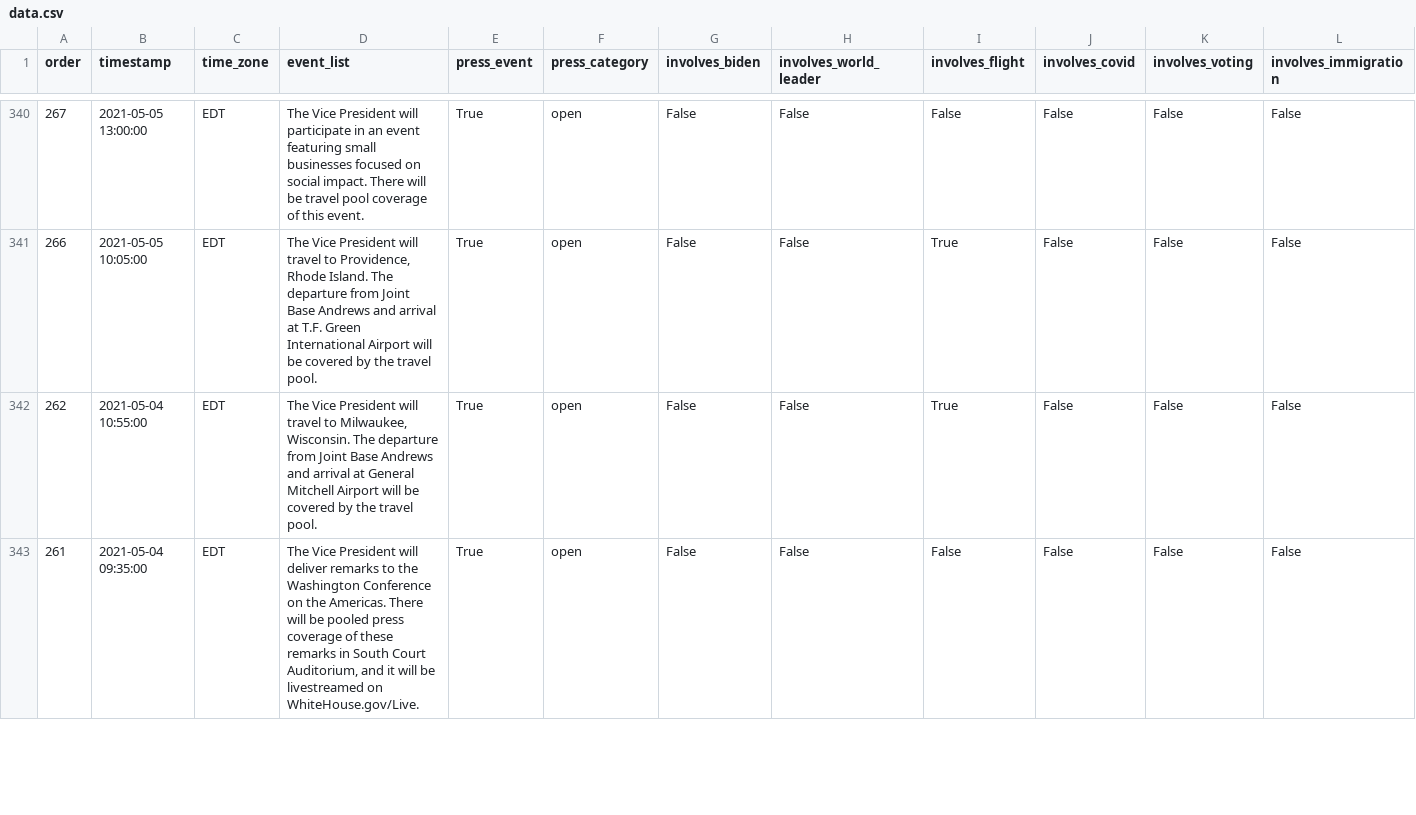
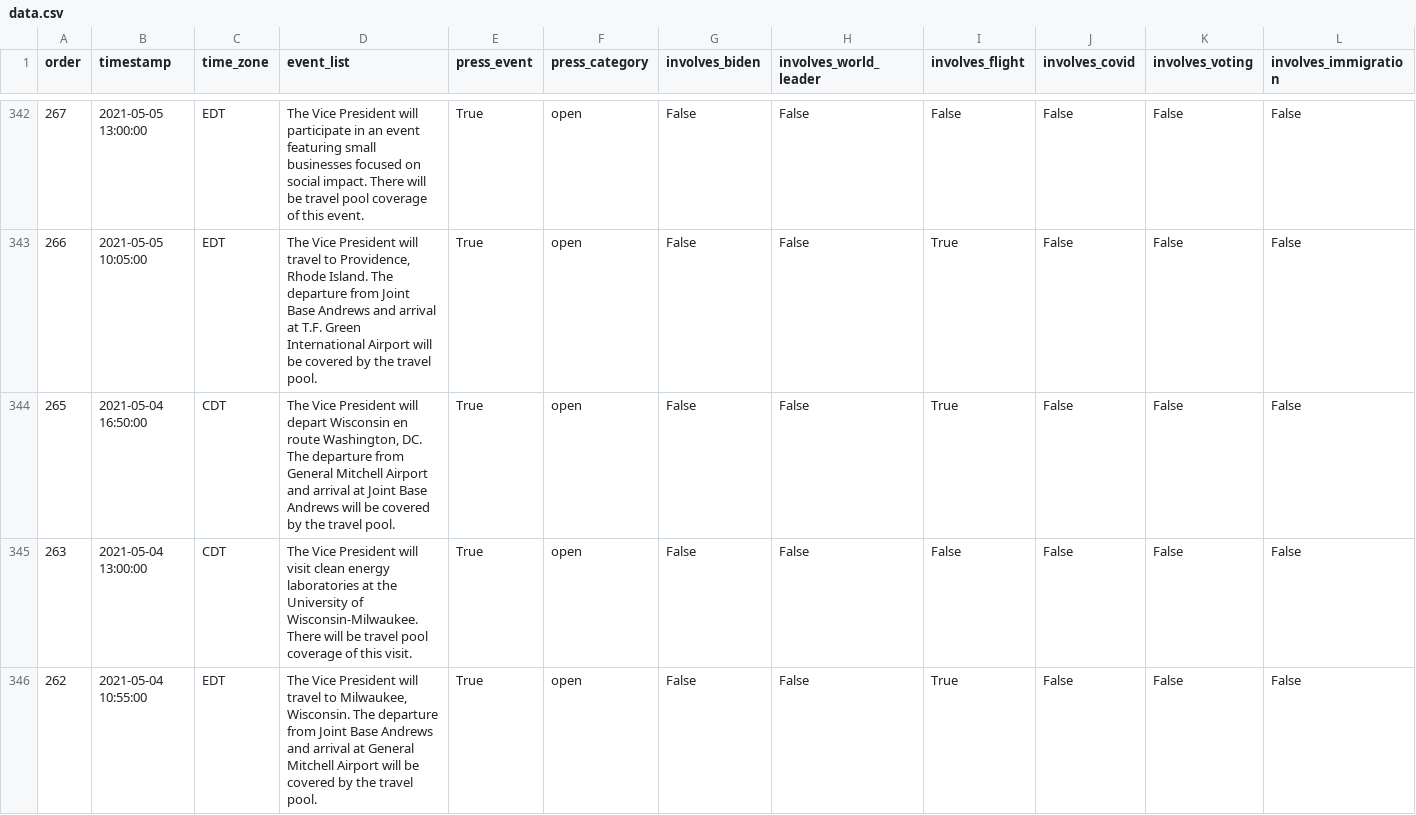
Before and after one commit to datadesk/kamala-harris-schedules, a CSV file: data.csv, drawn as a sheet; only a part is shown, gaps mark what is left out; removed rows and columns are numbered as before the commit, all else as after; rows hold the shown columns only; the diff covers the shown part only; the diff names each change by its address in the sheet, - before the commit and + after, or states it on an @@ line.

```diff
--- a/data.csv
+++ b/data.csv
+row 344: 265 | 2021-05-04 16:50:00 | CDT | The Vice President will depart Wisconsin en route Washington, DC. The departure from General Mitchell Airport and arrival at Joint Base Andrews will be covered by the travel pool. | True | open | False | False | True | False | False | False
+row 345: 263 | 2021-05-04 13:00:00 | CDT | The Vice President will visit clean energy laboratories at the University of Wisconsin-Milwaukee. There will be travel pool coverage of this visit. | True | open | False | False | False | False | False | False
-row 343: 261 | 2021-05-04 09:35:00 | EDT | The Vice President will deliver remarks to the Washington Conference on the Americas. There will be pooled press coverage of these remarks in South Court Auditorium, and it will be livestreamed on WhiteHouse.gov/Live. | True | open | False | False | False | False | False | False
```
Also changed, not shown: 2 added rows, 1 removed row and 21 edited cells elsewhere in this file.
